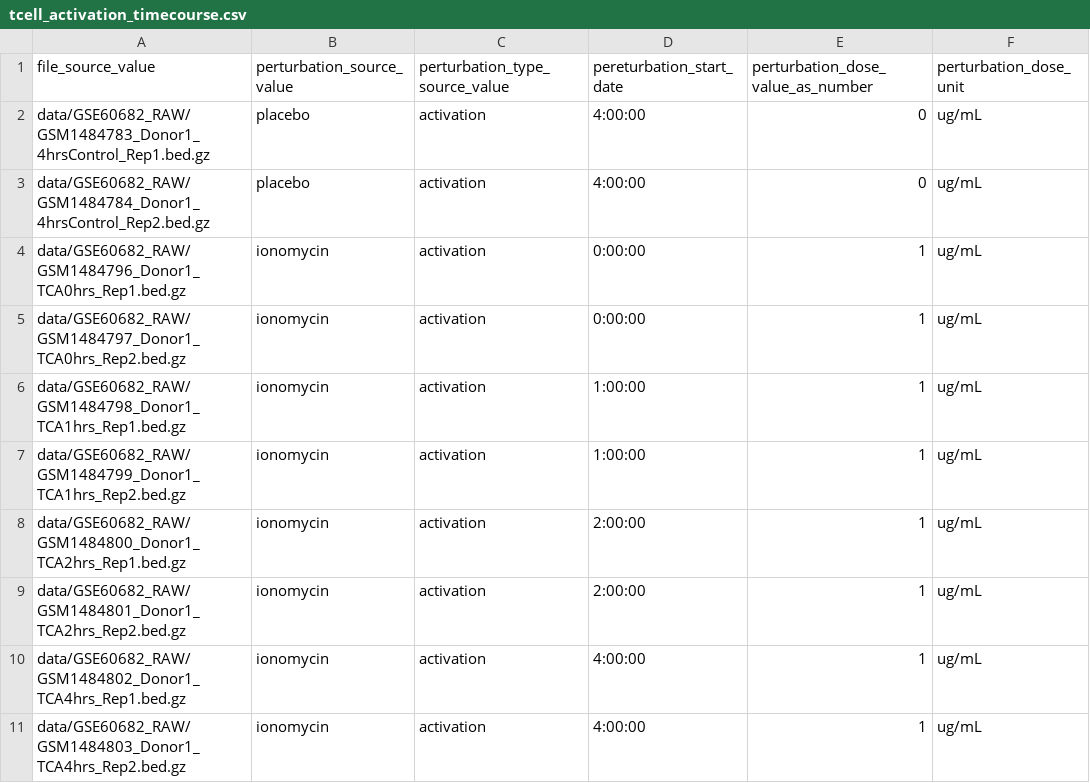
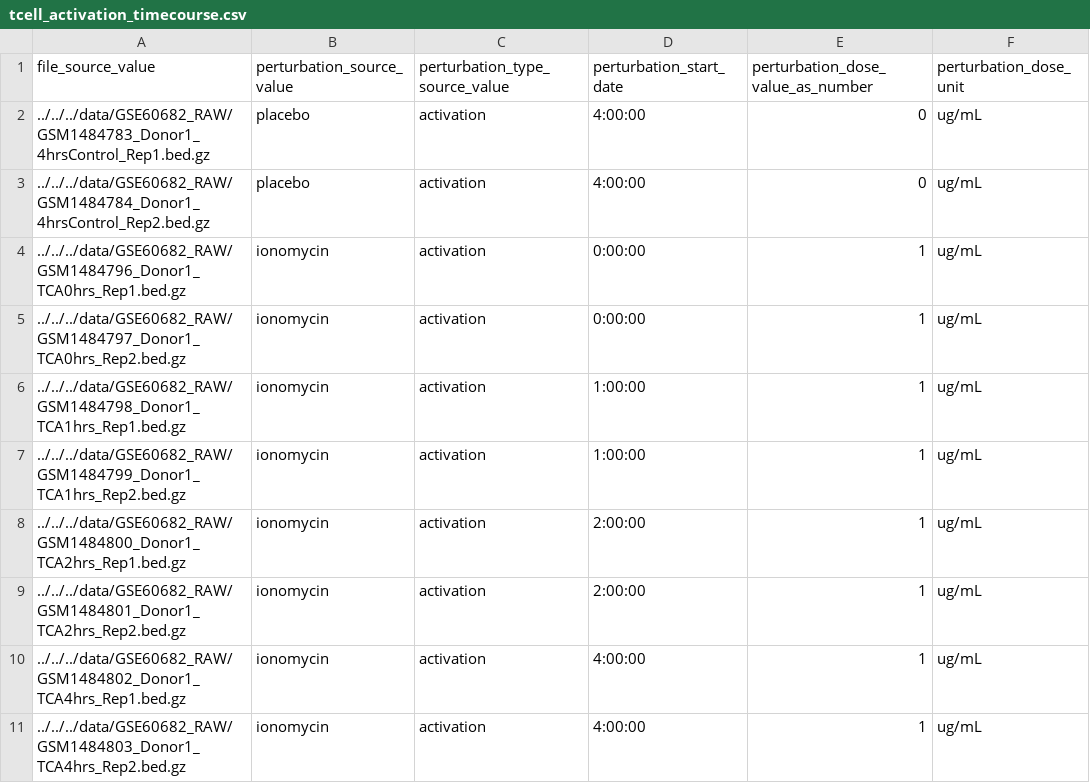
Before and after one commit to NCBI-Codeathons/OMOPOmics, a CSV file: src/R/atac_example/tcell_activation_timecourse.csv, drawn as a sheet.

```diff
--- a/src/R/atac_example/tcell_activation_timecourse.csv
+++ b/src/R/atac_example/tcell_activation_timecourse.csv
@@ -1,11 +1,11 @@
-file_source_value,perturbation_source_value,perturbation_type_source_value,pereturbation_start_date,perturbation_dose_value_as_number,perturbation_dose_unit
-data/GSE60682_RAW/GSM1484783_Donor1_4hrsControl_Rep1.bed.gz,placebo,activation,4:00:00,0,ug/mL
-data/GSE60682_RAW/GSM1484784_Donor1_4hrsControl_Rep2.bed.gz,placebo,activation,4:00:00,0,ug/mL
-data/GSE60682_RAW/GSM1484796_Donor1_TCA0hrs_Rep1.bed.gz,ionomycin,activation,0:00:00,1,ug/mL
-data/GSE60682_RAW/GSM1484797_Donor1_TCA0hrs_Rep2.bed.gz,ionomycin,activation,0:00:00,1,ug/mL
-data/GSE60682_RAW/GSM1484798_Donor1_TCA1hrs_Rep1.bed.gz,ionomycin,activation,1:00:00,1,ug/mL
-data/GSE60682_RAW/GSM1484799_Donor1_TCA1hrs_Rep2.bed.gz,ionomycin,activation,1:00:00,1,ug/mL
-data/GSE60682_RAW/GSM1484800_Donor1_TCA2hrs_Rep1.bed.gz,ionomycin,activation,2:00:00,1,ug/mL
-data/GSE60682_RAW/GSM1484801_Donor1_TCA2hrs_Rep2.bed.gz,ionomycin,activation,2:00:00,1,ug/mL
-data/GSE60682_RAW/GSM1484802_Donor1_TCA4hrs_Rep1.bed.gz,ionomycin,activation,4:00:00,1,ug/mL
-data/GSE60682_RAW/GSM1484803_Donor1_TCA4hrs_Rep2.bed.gz,ionomycin,activation,4:00:00,1,ug/mL
+file_source_value,perturbation_source_value,perturbation_type_source_value,perturbation_start_date,perturbation_dose_value_as_number,perturbation_dose_unit
+../../../data/GSE60682_RAW/GSM1484783_Donor1_4hrsControl_Rep1.bed.gz,placebo,activation,4:00:00,0,ug/mL
+../../../data/GSE60682_RAW/GSM1484784_Donor1_4hrsControl_Rep2.bed.gz,placebo,activation,4:00:00,0,ug/mL
+../../../data/GSE60682_RAW/GSM1484796_Donor1_TCA0hrs_Rep1.bed.gz,ionomycin,activation,0:00:00,1,ug/mL
+../../../data/GSE60682_RAW/GSM1484797_Donor1_TCA0hrs_Rep2.bed.gz,ionomycin,activation,0:00:00,1,ug/mL
+../../../data/GSE60682_RAW/GSM1484798_Donor1_TCA1hrs_Rep1.bed.gz,ionomycin,activation,1:00:00,1,ug/mL
+../../../data/GSE60682_RAW/GSM1484799_Donor1_TCA1hrs_Rep2.bed.gz,ionomycin,activation,1:00:00,1,ug/mL
+../../../data/GSE60682_RAW/GSM1484800_Donor1_TCA2hrs_Rep1.bed.gz,ionomycin,activation,2:00:00,1,ug/mL
+../../../data/GSE60682_RAW/GSM1484801_Donor1_TCA2hrs_Rep2.bed.gz,ionomycin,activation,2:00:00,1,ug/mL
+../../../data/GSE60682_RAW/GSM1484802_Donor1_TCA4hrs_Rep1.bed.gz,ionomycin,activation,4:00:00,1,ug/mL
+../../../data/GSE60682_RAW/GSM1484803_Donor1_TCA4hrs_Rep2.bed.gz,ionomycin,activation,4:00:00,1,ug/mL
```
Also changed, not shown: 18 other files.
